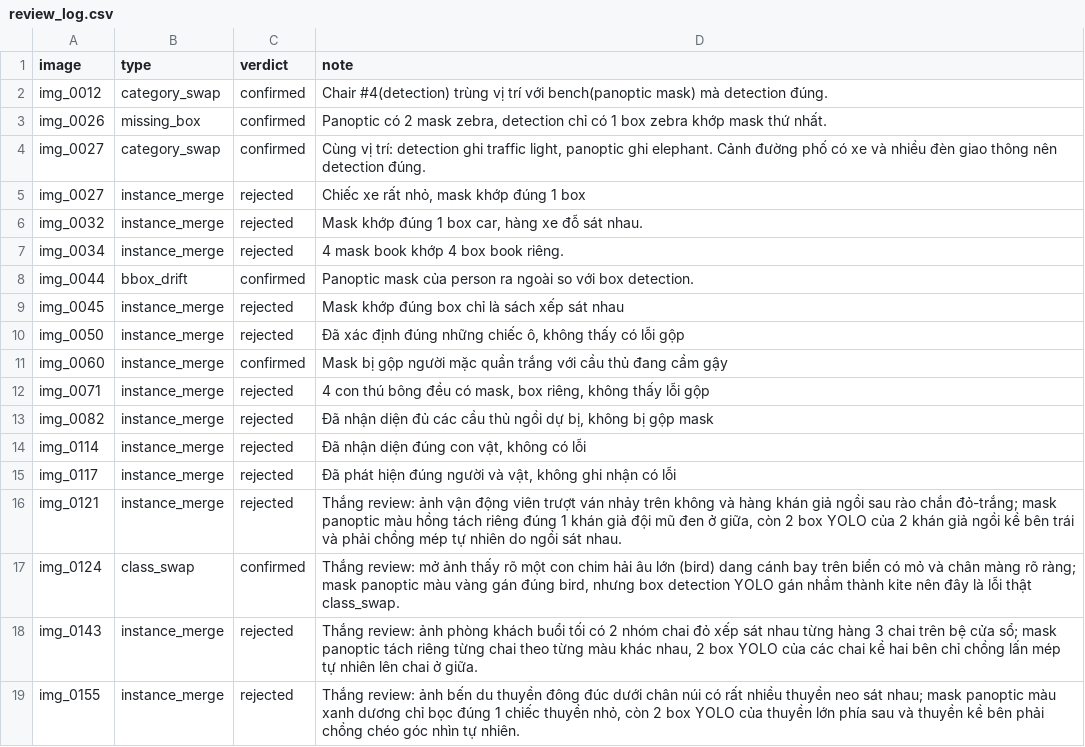
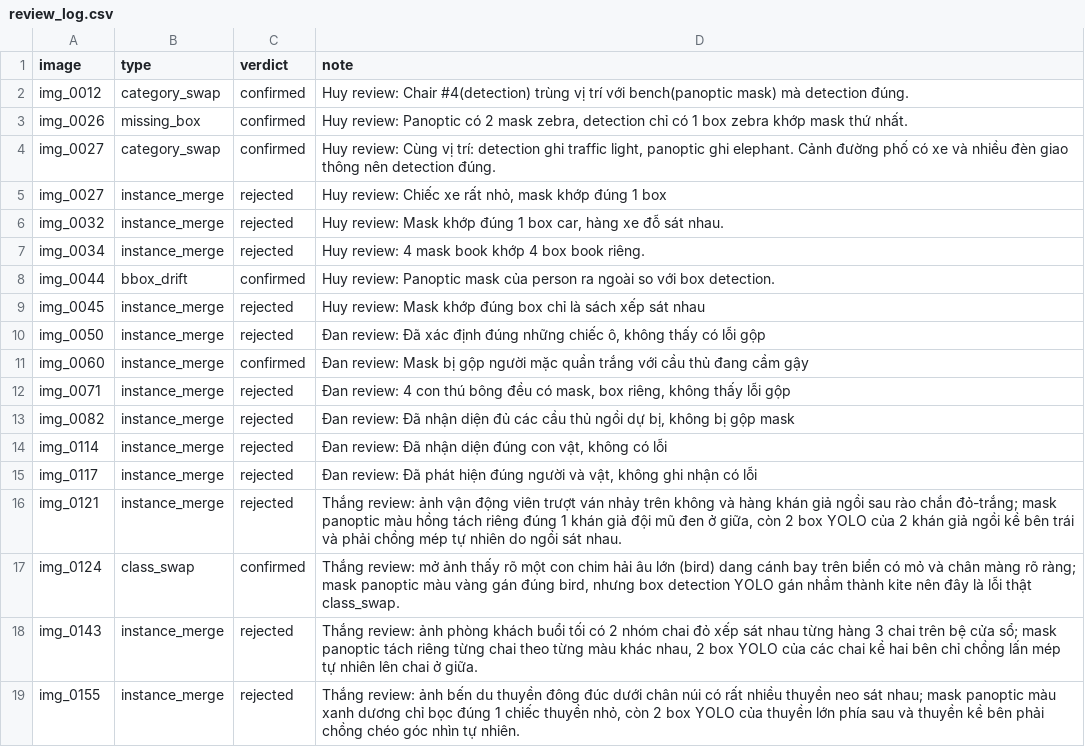
Before and after one commit to trngiahuyyyy/K5-L23-DAY10-NHOMTGH-Release, a CSV file: submission/de_an/review_log.csv, drawn as a sheet; only a part is shown; the diff covers the shown part only.

Commit message:
P2/P6b: bo sung ten nguoi xem vao tung dong review_log.csv cho ca r3056 va de_an_09

```diff
--- a/submission/de_an/review_log.csv
+++ b/submission/de_an/review_log.csv
@@ -1,16 +1,16 @@
 image,type,verdict,note
-img_0012,category_swap,confirmed,"Chair #4(detection) trùng vị trí với bench(panoptic mask) mà detection đúng."
-img_0026,missing_box,confirmed,"Panoptic có 2 mask zebra, detection chỉ có 1 box zebra khớp mask thứ nhất."
-img_0027,category_swap,confirmed,"Cùng vị trí: detection ghi traffic light, panoptic ghi elephant. Cảnh đường phố có xe và nhiều đèn giao thông nên detection đúng."
-img_0027,instance_merge,rejected,"Chiếc xe rất nhỏ, mask khớp đúng 1 box"
-img_0032,instance_merge,rejected,"Mask khớp đúng 1 box car, hàng xe đỗ sát nhau."
-img_0034,instance_merge,rejected,"4 mask book khớp 4 box book riêng."
-img_0044,bbox_drift,confirmed,"Panoptic mask của person ra ngoài so với box detection."
-img_0045,instance_merge,rejected,"Mask khớp đúng box chỉ là sách xếp sát nhau"
-img_0050,instance_merge,rejected,"Đã xác định đúng những chiếc ô, không thấy có lỗi gộp"
-img_0060,instance_merge,confirmed,"Mask bị gộp người mặc quần trắng với cầu thủ đang cầm gậy"
-img_0071,instance_merge,rejected,"4 con thú bông đều có mask, box riêng, không thấy lỗi gộp"
-img_0082,instance_merge,rejected,"Đã nhận diện đủ các cầu thủ ngồi dự bị, không bị gộp mask"
-img_0114,instance_merge,rejected,"Đã nhận diện đúng con vật, không có lỗi"
-img_0117,instance_merge,rejected,"Đã phát hiện đúng người và vật, không ghi nhận có lỗi"
+img_0012,category_swap,confirmed,Huy review: Chair #4(detection) trùng vị trí với bench(panoptic mask) mà detection đúng.
+img_0026,missing_box,confirmed,"Huy review: Panoptic có 2 mask zebra, detection chỉ có 1 box zebra khớp mask thứ nhất."
+img_0027,category_swap,confirmed,"Huy review: Cùng vị trí: detection ghi traffic light, panoptic ghi elephant. Cảnh đường phố có xe và nhiều đèn giao thông nên detection đúng."
+img_0027,instance_merge,rejected,"Huy review: Chiếc xe rất nhỏ, mask khớp đúng 1 box"
+img_0032,instance_merge,rejected,"Huy review: Mask khớp đúng 1 box car, hàng xe đỗ sát nhau."
+img_0034,instance_merge,rejected,Huy review: 4 mask book khớp 4 box book riêng.
+img_0044,bbox_drift,confirmed,Huy review: Panoptic mask của person ra ngoài so với box detection.
+img_0045,instance_merge,rejected,Huy review: Mask khớp đúng box chỉ là sách xếp sát nhau
+img_0050,instance_merge,rejected,"Đan review: Đã xác định đúng những chiếc ô, không thấy có lỗi gộp"
+img_0060,instance_merge,confirmed,Đan review: Mask bị gộp người mặc quần trắng với cầu thủ đang cầm gậy
+img_0071,instance_merge,rejected,"Đan review: 4 con thú bông đều có mask, box riêng, không thấy lỗi gộp"
+img_0082,instance_merge,rejected,"Đan review: Đã nhận diện đủ các cầu thủ ngồi dự bị, không bị gộp mask"
+img_0114,instance_merge,rejected,"Đan review: Đã nhận diện đúng con vật, không có lỗi"
+img_0117,instance_merge,rejected,"Đan review: Đã phát hiện đúng người và vật, không ghi nhận có lỗi"
 img_0121,instance_merge,rejected,"Thắng review: ảnh vận động viên trượt ván nhảy trên không và hàng khán giả ngồi sau rào chắn đỏ-trắng; mask panoptic màu hồng tách riêng đúng 1 khán giả đội mũ đen ở giữa, còn 2 box YOLO của 2 khán giả ngồi kề bên trái và phải chồng mép tự nhiên do ngồi sát nhau."
```
Also changed, not shown: 12 edited cells elsewhere in this file, submission/r3056/review_log.csv.
